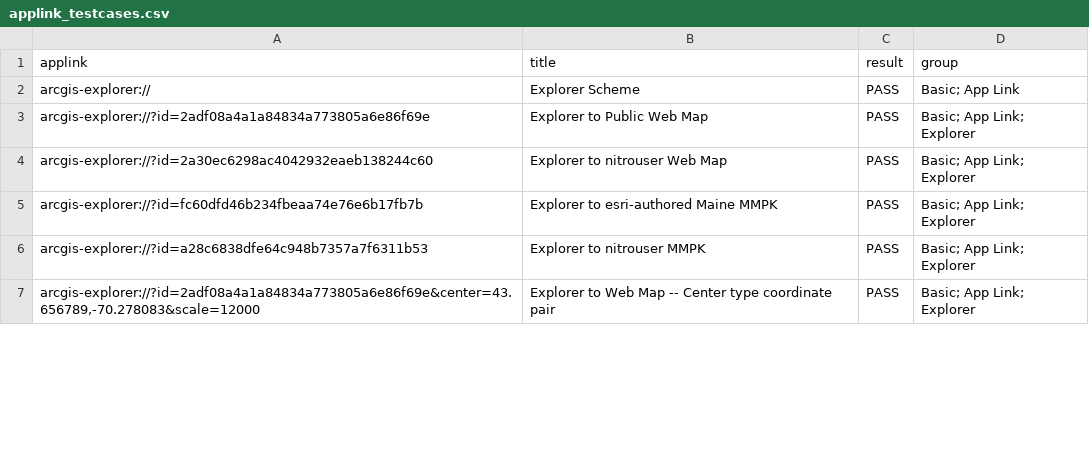
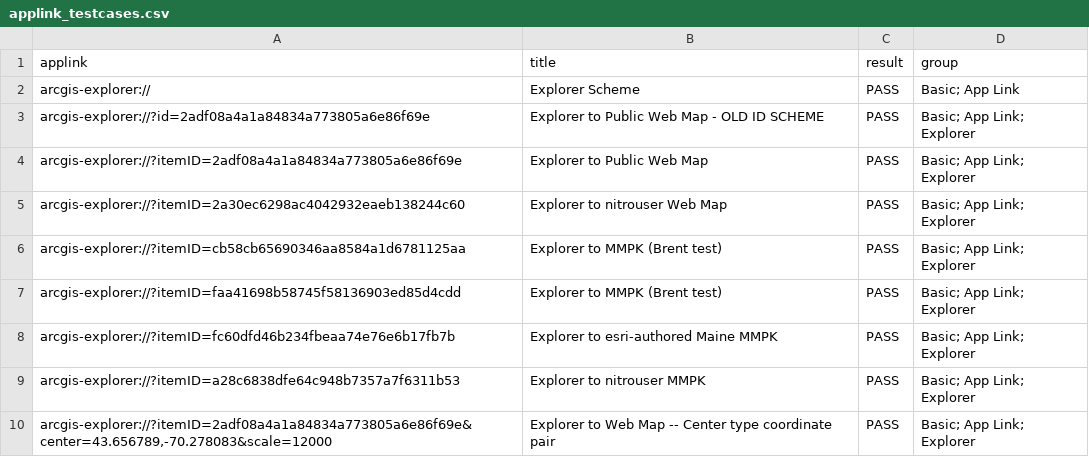
Before and after one commit to Esri/explorer-integration, a CSV file: src/Python/ExplorerURLScheme_GeneratorLibrary/Sample Data/applink_testcases.csv, drawn as a sheet; only a part is shown; the diff covers the shown part only.

```diff
--- a/src/Python/ExplorerURLScheme_GeneratorLibrary/Sample Data/applink_testcases.csv
+++ b/src/Python/ExplorerURLScheme_GeneratorLibrary/Sample Data/applink_testcases.csv
@@ -2,6 +2,9 @@ applink,title,result,group
 arcgis-explorer://,Explorer Scheme,PASS,Basic; App Link
-arcgis-explorer://?id=2adf08a4a1a84834a773805a6e86f69e,Explorer to Public Web Map,PASS,Basic; App Link; Explorer
-arcgis-explorer://?id=2a30ec6298ac4042932eaeb138244c60,Explorer to nitrouser Web Map,PASS,Basic; App Link; Explorer
-arcgis-explorer://?id=fc60dfd46b234fbeaa74e76e6b17fb7b,Explorer to esri-authored Maine MMPK,PASS,Basic; App Link; Explorer
-arcgis-explorer://?id=a28c6838dfe64c948b7357a7f6311b53,Explorer to nitrouser MMPK,PASS,Basic; App Link; Explorer
-"arcgis-explorer://?id=2adf08a4a1a84834a773805a6e86f69e&center=43.656789,-70.278083&scale=12000",Explorer to Web Map -- Center type coordinate pair,PASS,Basic; App Link; Explorer
+arcgis-explorer://?id=2adf08a4a1a84834a773805a6e86f69e,Explorer to Public Web Map - OLD ID SCHEME,PASS,Basic; App Link; Explorer
+arcgis-explorer://?itemID=2adf08a4a1a84834a773805a6e86f69e,Explorer to Public Web Map,PASS,Basic; App Link; Explorer
+arcgis-explorer://?itemID=2a30ec6298ac4042932eaeb138244c60,Explorer to nitrouser Web Map,PASS,Basic; App Link; Explorer
+arcgis-explorer://?itemID=cb58cb65690346aa8584a1d6781125aa,Explorer to MMPK (Brent test),PASS,Basic; App Link; Explorer
+arcgis-explorer://?itemID=faa41698b58745f58136903ed85d4cdd,Explorer to MMPK (Brent test),PASS,Basic; App Link; Explorer
+arcgis-explorer://?itemID=fc60dfd46b234fbeaa74e76e6b17fb7b,Explorer to esri-authored Maine MMPK,PASS,Basic; App Link; Explorer
+arcgis-explorer://?itemID=a28c6838dfe64c948b7357a7f6311b53,Explorer to nitrouser MMPK,PASS,Basic; App Link; Explorer
+"arcgis-explorer://?itemID=2adf08a4a1a84834a773805a6e86f69e&center=43.656789,-70.278083&scale=12000",Explorer to Web Map -- Center type coordinate pair,PASS,Basic; App Link; Explorer
```
Also changed, not shown: 3 added rows and 13 edited cells elsewhere in this file, 9 other files.
